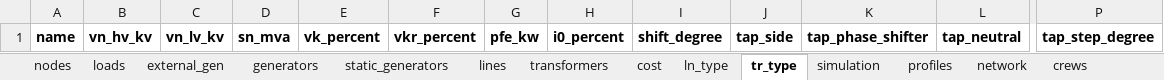
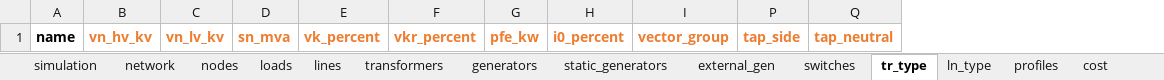
Before and after one commit to reXplan-project/reXplan-repo, an Excel workbook: jupyter_notebooks/template.xlsx, sheet tr_type, drawn as a sheet; only a part is shown, gaps mark what is left out; values as stored, in another font and other column widths than the file's, no borders; removed rows and columns are numbered as before the commit, all else as after; the diff covers the shown part only; the diff names each change by its address in the sheet, - before the commit and + after, or states it on an @@ line.

Commit message:
Rename static_external_load sheet to static_generators and update related references in the code; enhance network file creation process.

```diff
--- a/jupyter_notebooks/template.xlsx (sheet tr_type)
+++ b/jupyter_notebooks/template.xlsx (sheet tr_type)
@@ sheet tab order changed: simulation | network | nodes | loads | lines | transformers | generators | static_generators | external_gen | switches | tr_type | ln_type | profiles | cost @@
-column I, row 1: shift_degree
+column I, row 1: vector_group
@@ column K hidden, row 1: tap_phase_shifter @@
-column P, row 1: tap_step_degree
-B1:H1 text colour: black
+B1:H1 text colour: #ED7D31
-P1 text colour: black
+P1 text colour: #ED7D31
-Q1 text colour: black
+Q1 text colour: #ED7D31
```
Also changed, not shown: cell formats elsewhere in this sheet, sheet profiles, sheet switches, sheet static_generators, sheet generators, sheet simulation, sheet lines, 8 more sheets, other sheet tabs, hidden cells, 4 other files.
